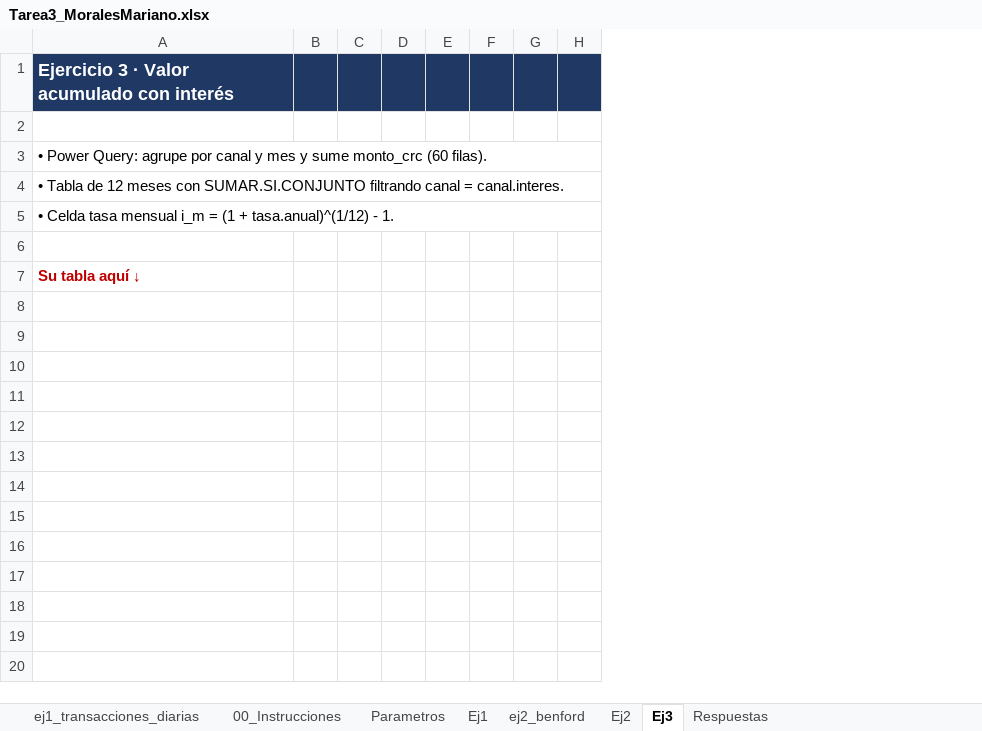
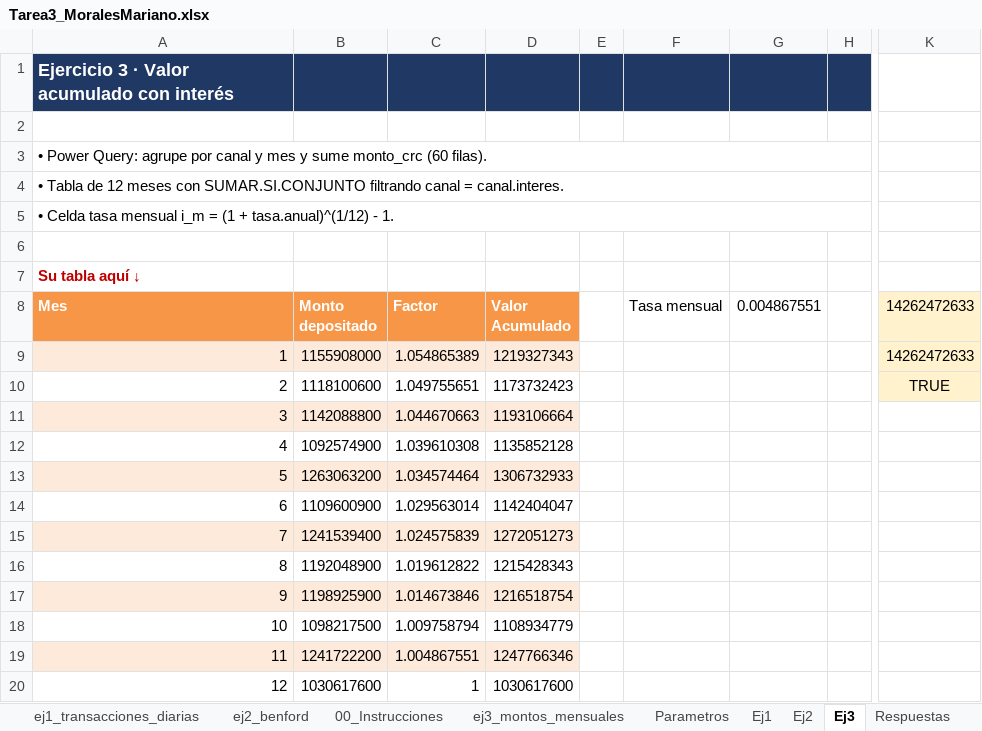
Before and after one commit to marianomoralec/Tarea3_MoralesMariano, an Excel workbook: excel/Tarea3_MoralesMariano.xlsx, sheet Ej3, drawn as a sheet; only a part is shown, gaps mark what is left out; values as stored, in another font and other column widths than the file's, no borders; removed rows and columns are numbered as before the commit, all else as after; rows hold the shown columns only; the diff names each change by its address in the sheet, - before the commit and + after, or states it on an @@ line.

```diff
--- a/excel/Tarea3_MoralesMariano.xlsx (sheet Ej3)
+++ b/excel/Tarea3_MoralesMariano.xlsx (sheet Ej3)
+sheet tab: ej3_montos_mensuales
@@ sheet tab order changed: ej1_transacciones_diarias | ej2_benford | 00_Instrucciones | ej3_montos_mensuales | Parametros | Ej1 | Ej2 | Ej3 | Respuestas @@
-column B, empty
-column C, empty
-column D, empty
+column B (Monto depositado), rows 9-10: 1155908000 | 1118100600
+column C (Factor), rows 9-10: 1.054865389 | 1.049755651
+column D (Valor Acumulado), rows 9-10: 1219327343 | 1173732423
-column F, empty
-column G, empty
+column F (Tasa mensual), empty
+column G (0.004867551), empty
+column K (14262472633), rows 9-10: 14262472633 | TRUE
-A8: (empty)
+A8: Mes
-A8 fill: none
+A8 fill: #F79646
-A9 (Mes): (empty)
+A9 (Mes): 1
-A9 fill: none
+A9 fill: #FDEADA
-A10 (Mes): (empty)
+A10 (Mes): 2
+row 11: 3 | 1142088800 | 1.044670663 | 1193106664
+row 12: 4 | 1092574900 | 1.039610308 | 1135852128
+row 13: 5 | 1263063200 | 1.034574464 | 1306732933
+row 14: 6 | 1109600900 | 1.029563014 | 1142404047
+row 15: 7 | 1241539400 | 1.024575839 | 1272051273
+row 16: 8 | 1192048900 | 1.019612822 | 1215428343
+row 17: 9 | 1198925900 | 1.014673846 | 1216518754
+row 18: 10 | 1098217500 | 1.009758794 | 1108934779
+row 19: 11 | 1241722200 | 1.004867551 | 1247766346
+row 20: 12 | 1030617600 | 1 | 1030617600
```
Also changed, not shown: sheet Respuestas.
